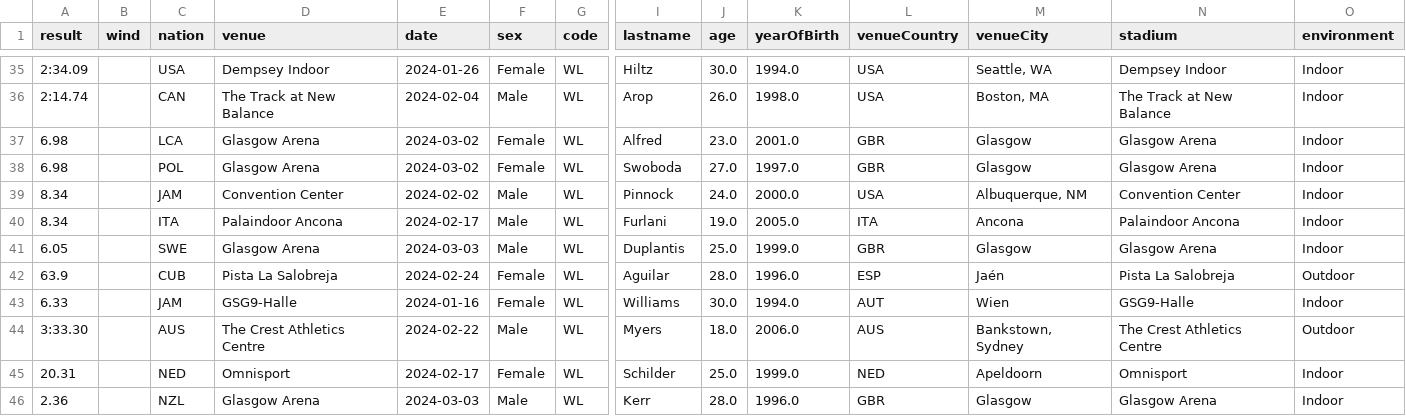
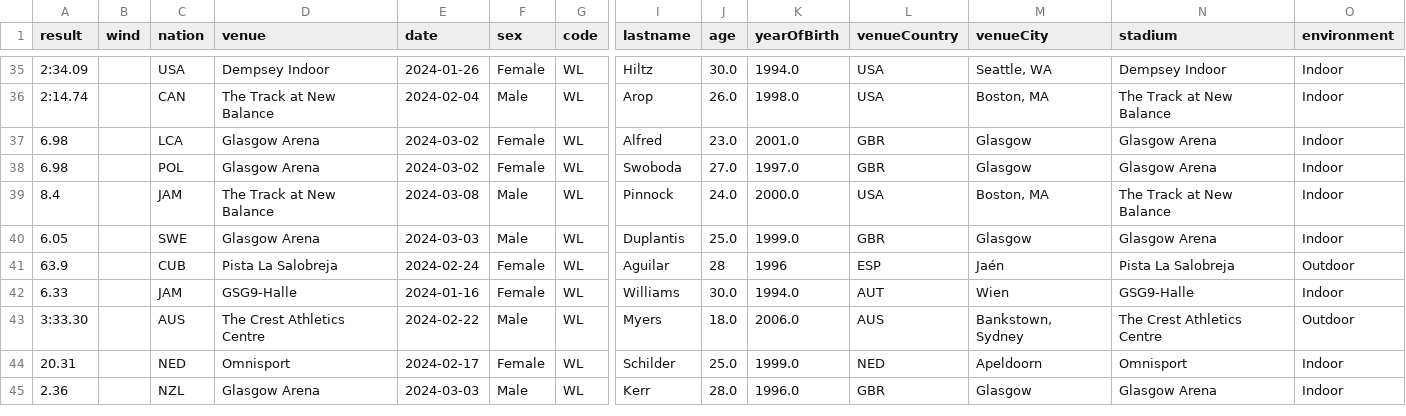
Before and after one commit to nimarion/records, a CSV file: leads/world/taf.csv, drawn as a sheet; only a part is shown, gaps mark what is left out; removed rows and columns are numbered as before the commit, all else as after; rows hold the shown columns only; the diff names each change by its address in the sheet, - before the commit and + after, or states it on an @@ line.

```diff
--- a/leads/world/taf.csv
+++ b/leads/world/taf.csv
-A39 (result): 8.34
+A39 (result): 8.4
-D39 (venue): Convention Center
+D39 (venue): The Track at New Balance
-E39 (date): 2024-02-02
+E39 (date): 2024-03-08
-M39 (venueCity): Albuquerque, NM
+M39 (venueCity): Boston, MA
-N39 (stadium): Convention Center
+N39 (stadium): The Track at New Balance
-row 40: 8.34 |  | ITA | Palaindoor Ancona | 2024-02-17 | Male | WL | Furlani | 19.0 | 2005.0 | ITA | Ancona | Palaindoor Ancona | Indoor
-J41 (age): 28.0
+J41 (age): 28
-K41 (yearOfBirth): 1996.0
+K41 (yearOfBirth): 1996
```
Also changed, not shown: leads/area/taf.csv, leads/country/taf.csv.
